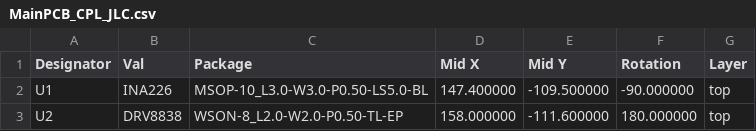
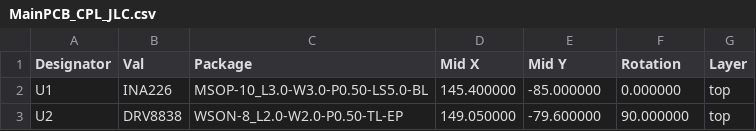
Before and after one commit to Hosty-04/ChickenCoop, a CSV file: MainPCB/assembly/MainPCB_CPL_JLC.csv, drawn as a sheet.

```diff
--- a/MainPCB/assembly/MainPCB_CPL_JLC.csv
+++ b/MainPCB/assembly/MainPCB_CPL_JLC.csv
@@ -1,3 +1,3 @@
 Designator,Val,Package,Mid X,Mid Y,Rotation,Layer
-"U1","INA226","MSOP-10_L3.0-W3.0-P0.50-LS5.0-BL",147.400000,-109.500000,-90.000000,top
-"U2","DRV8838","WSON-8_L2.0-W2.0-P0.50-TL-EP",158.000000,-111.600000,180.000000,top
+"U1","INA226","MSOP-10_L3.0-W3.0-P0.50-LS5.0-BL",145.400000,-85.000000,0.000000,top
+"U2","DRV8838","WSON-8_L2.0-W2.0-P0.50-TL-EP",149.050000,-79.600000,90.000000,top
```
Also changed, not shown: 39 other files.
